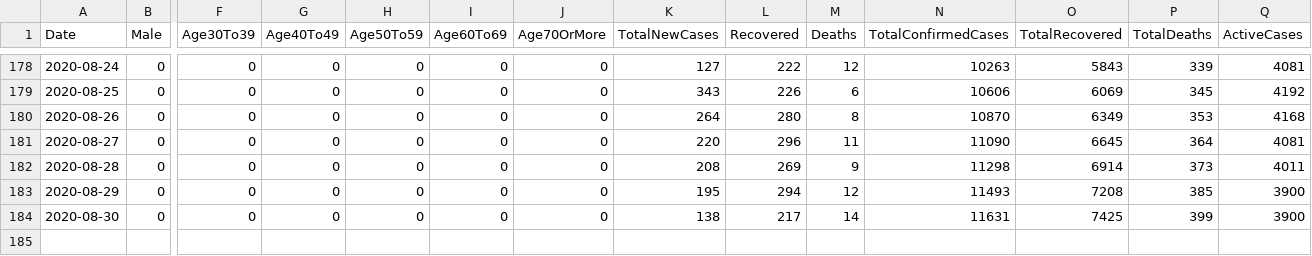
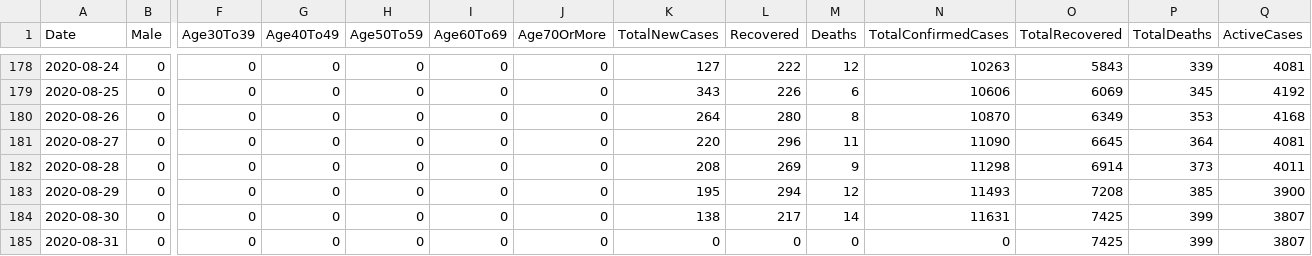
Before and after one commit to DevelopersTree/Kovid19, a CSV file: data/governorates/erbil.csv, drawn as a sheet; only a part is shown, gaps mark what is left out; rows hold the shown columns only; the diff names each change by its address in the sheet, - before the commit and + after, or states it on an @@ line.

Commit message:
Fetched latest data. 8/31/2020

```diff
--- a/data/governorates/erbil.csv
+++ b/data/governorates/erbil.csv
-Q184 (ActiveCases): 3900
+Q184 (ActiveCases): 3807
+row 185: 2020-08-31 | 0 | 0 | 0 | 0 | 0 | 0 | 0 | 0 | 0 | 0 | 7425 | 399 | 3807
```
Also changed, not shown: data/governorates/duhok.csv, data/governorates/halabja.csv, 7 other files.
